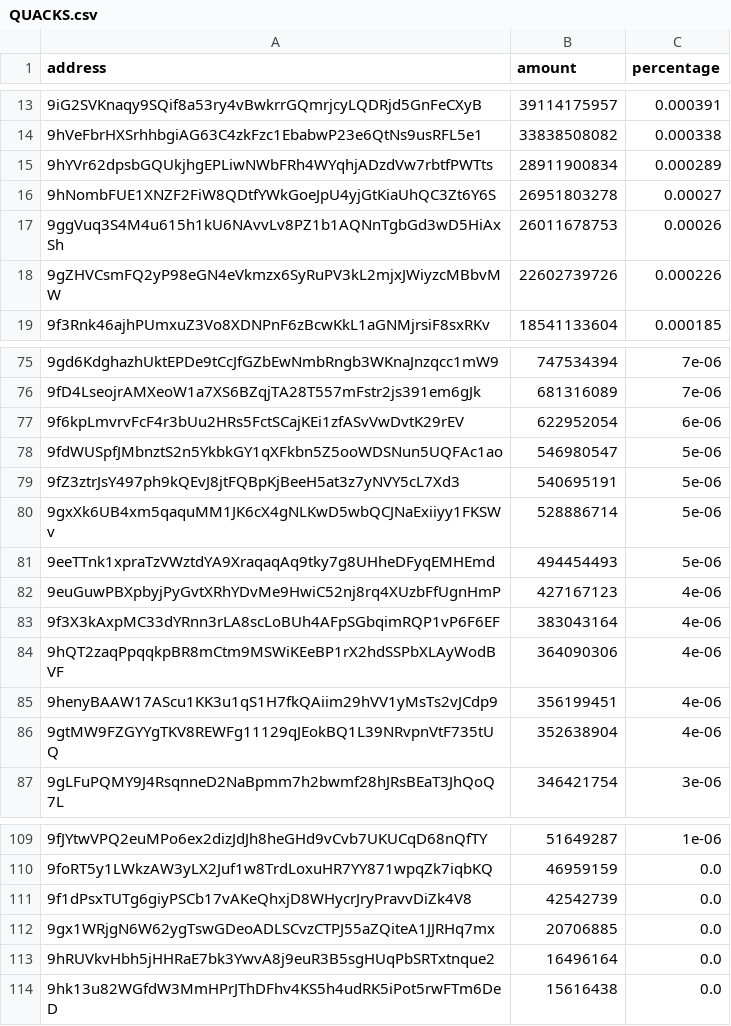
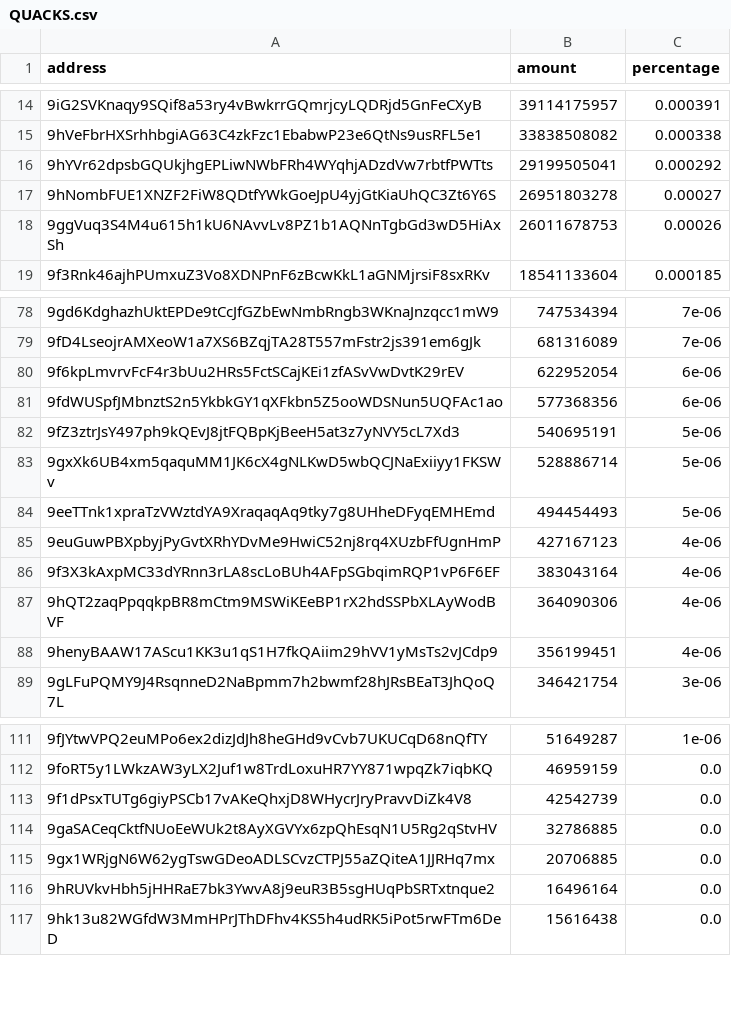
Before and after one commit to babygrenade/ergo-tokenautics, a CSV file: data/QUACKS.csv, drawn as a sheet; only a part is shown, gaps mark what is left out; removed rows and columns are numbered as before the commit, all else as after; the diff covers the shown part only; the diff names each change by its address in the sheet, - before the commit and + after, or states it on an @@ line.

```diff
--- a/data/QUACKS.csv
+++ b/data/QUACKS.csv
-B16 (amount): 28911900834
+B16 (amount): 29199505041
-C16 (percentage): 0.000289
+C16 (percentage): 0.000292
-row 18: 9gZHVCsmFQ2yP98eGN4eVkmzx6SyRuPV3kL2mjxJWiyzcMBbvMW | 22602739726 | 0.000226
-B81 (amount): 546980547
+B81 (amount): 577368356
-C81 (percentage): 5e-06
+C81 (percentage): 6e-06
-row 86: 9gtMW9FZGYYgTKV8REWFg11129qJEokBQ1L39NRvpnVtF735tUQ | 352638904 | 4e-06
+row 114: 9gaSACeqCktfNUoEeWUk2t8AyXGVYx6zpQhEsqN1U5Rg2qStvHV | 32786885 | 0.0
```
Also changed, not shown: 7 added rows, 3 removed rows and 4 edited cells elsewhere in this file, data/COMET.csv, data/FLUX.csv, 15 other files.
